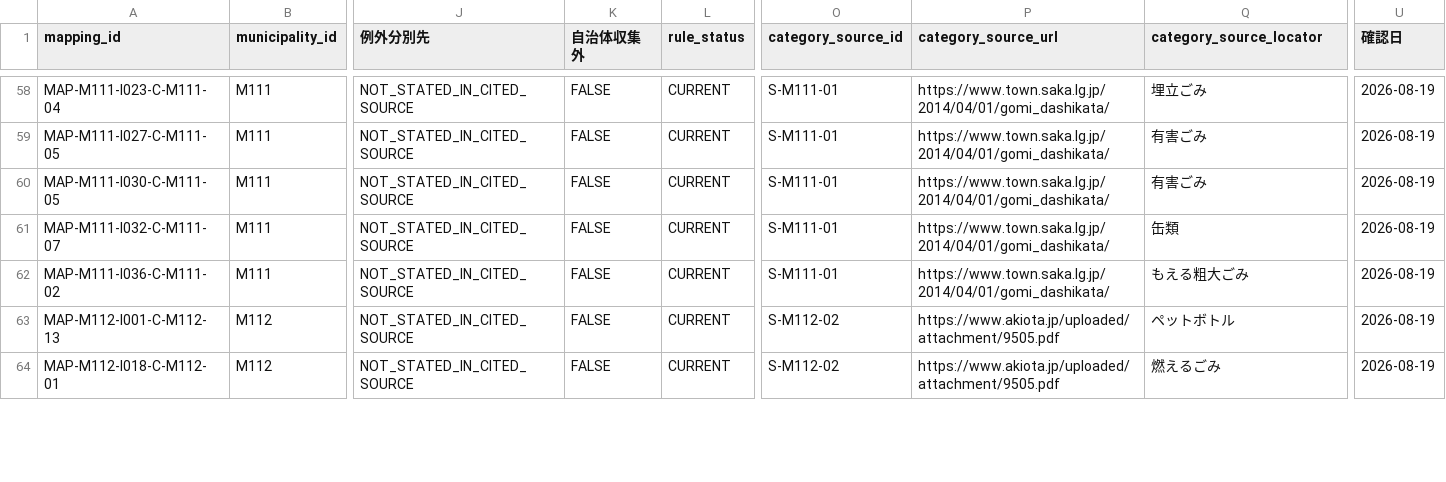
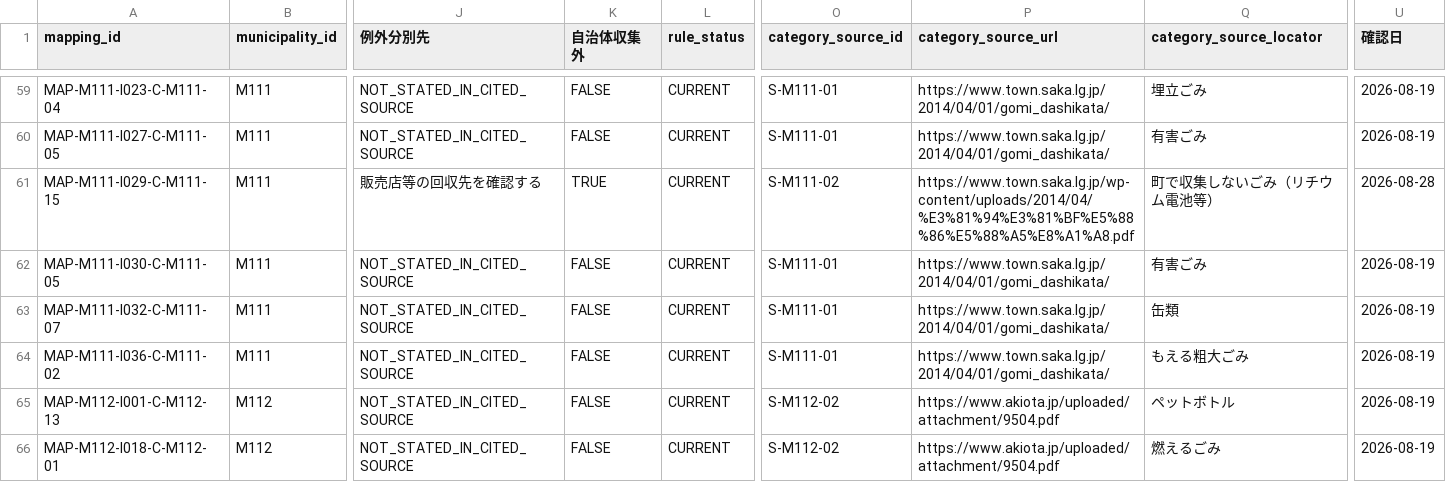
Before and after one commit to testeste55555/Separate-garbage, a CSV file: data/research/batches/batch_11/batch_11_item_mapping.csv, drawn as a sheet; only a part is shown, gaps mark what is left out; addresses are those after the commit; rows hold the shown columns only; the diff covers the shown part only; the diff names each change by its address in the sheet, - before the commit and + after, or states it on an @@ line.

```diff
--- a/data/research/batches/batch_11/batch_11_item_mapping.csv
+++ b/data/research/batches/batch_11/batch_11_item_mapping.csv
+row 61: MAP-M111-I029-C-M111-15 | M111 | 販売店等の回収先を確認する | TRUE | CURRENT | S-M111-02 | https://www.town.saka.lg.jp/wp-content/uploads/2014/04/%E3%81%94%E3%81%BF%E5%88%86%E5%88%A5%E8%A1%A8.pdf | 町で収集しないごみ（リチウム電池等） | 2026-08-28
-P65:P66 (category_source_url): https://www.akiota.jp/uploaded/attachment/9505.pdf
+P65:P66 (category_source_url): https://www.akiota.jp/uploaded/attachment/9504.pdf
```
Also changed, not shown: 1 added row and 6 edited cells elsewhere in this file, data/app/lesson_item_scoring_projection.csv, data/app/lesson_teaching_boxes.csv, 25 other files.
